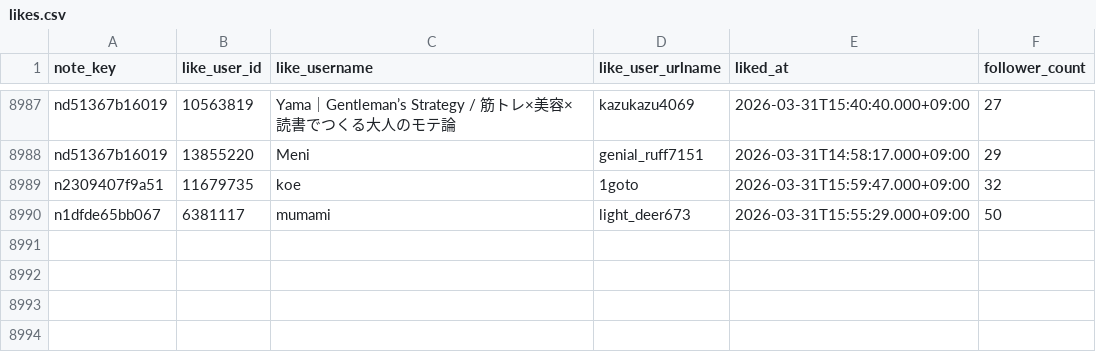
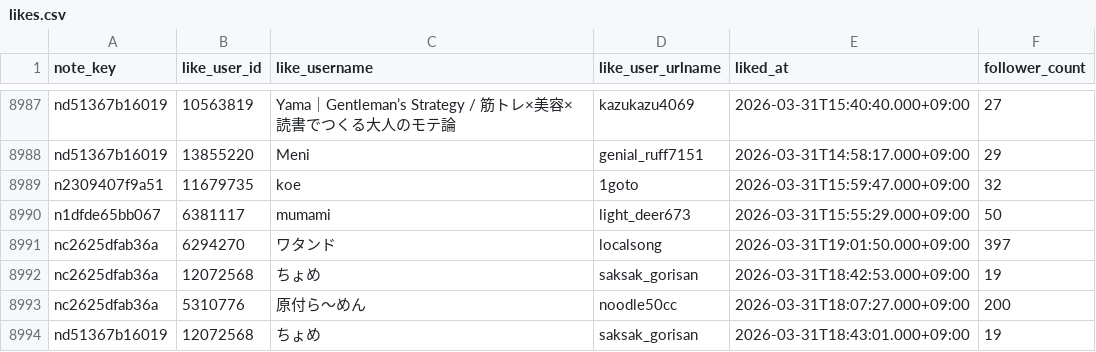
Before and after one commit to hasyamo/note-fan-board, a CSV file: data/relax_r/likes.csv, drawn as a sheet; only a part is shown, gaps mark what is left out.

```diff
--- a/data/relax_r/likes.csv
+++ b/data/relax_r/likes.csv
@@ -8990 +8990,5 @@ n2309407f9a51,11679735,koe,1goto,2026-03-31T15:59:47.000+09:00,32
 n1dfde65bb067,6381117,mumami,light_deer673,2026-03-31T15:55:29.000+09:00,50
+nc2625dfab36a,6294270,ワタンド,localsong,2026-03-31T19:01:50.000+09:00,397
+nc2625dfab36a,12072568,ちょめ,saksak_gorisan,2026-03-31T18:42:53.000+09:00,19
+nc2625dfab36a,5310776,原付ら～めん,noodle50cc,2026-03-31T18:07:27.000+09:00,200
+nd51367b16019,12072568,ちょめ,saksak_gorisan,2026-03-31T18:43:01.000+09:00,19
```
Also changed, not shown: data/crisp_chimp0823/followers.csv, data/crisp_chimp0823/likes.csv, 17 other files.
